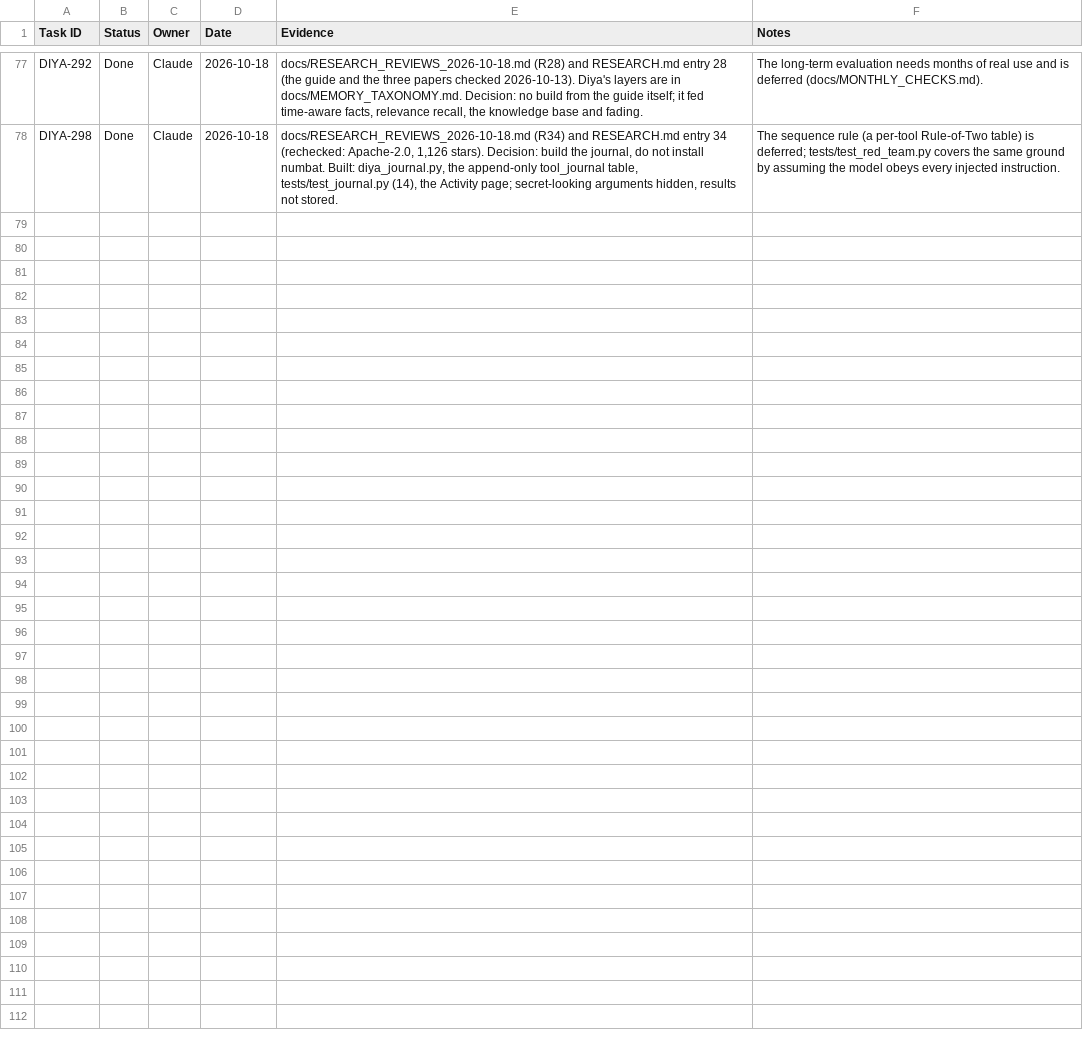
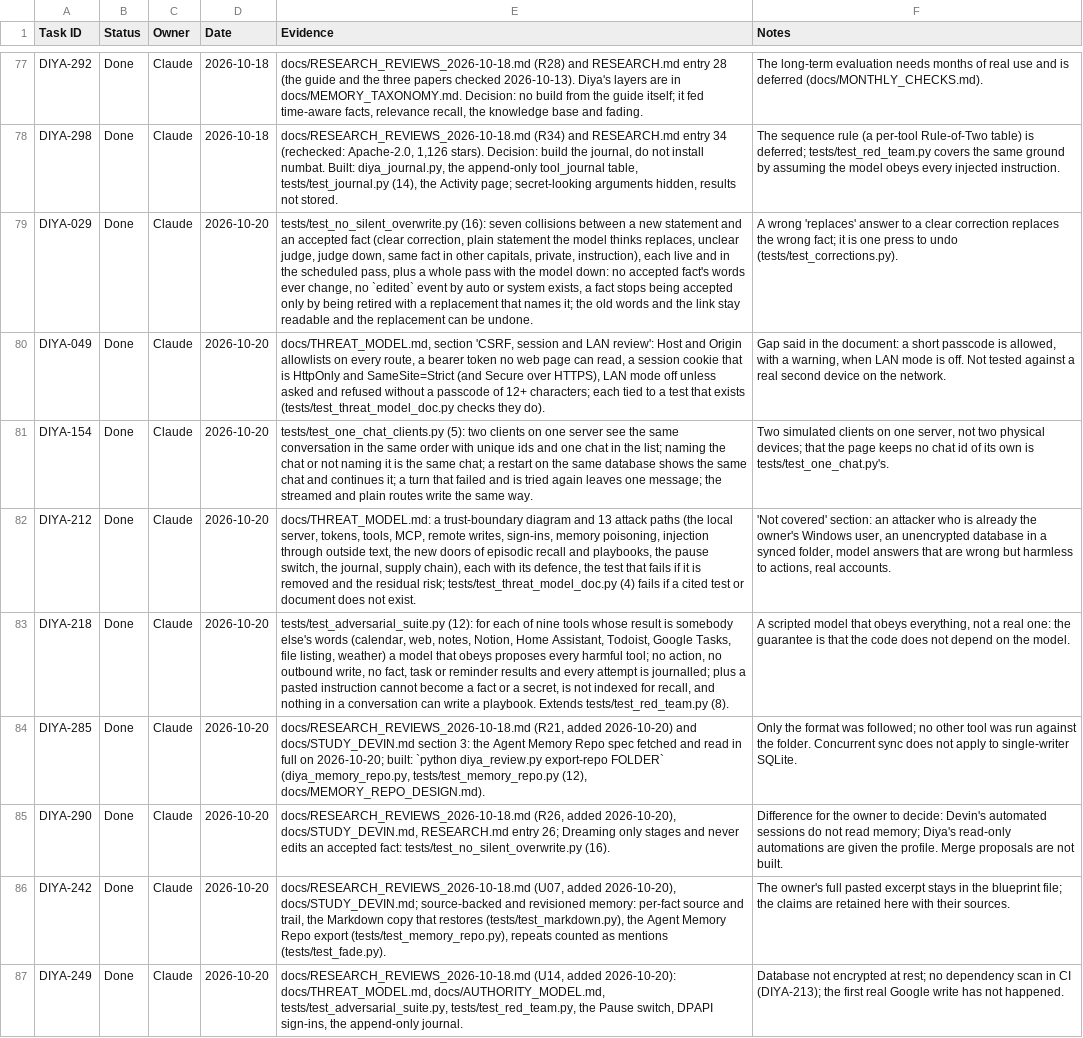
Before and after one commit to dineshyadav03/diya, a CSV file: docs/tracker/progress.csv, drawn as a sheet; only a part is shown, gaps mark what is left out; the diff names each change by its address in the sheet, - before the commit and + after, or states it on an @@ line.

```diff
--- a/docs/tracker/progress.csv
+++ b/docs/tracker/progress.csv
+row 79: DIYA-029 | Done | Claude | 2026-10-20 | tests/test_no_silent_overwrite.py (16): seven collisions between a new statement and an accepted fact (clear correction, plain statement the model thinks replaces, unclear judge, judge down, same fact in other capitals, private, instruction), each live and in the scheduled pass, plus a whole pass with the model down: no accepted fact's words ever change, no `edited` event by auto or system exists, a fact stops being accepted only by being retired with a replacement that names it; the old words and the link stay readable and the replacement can be undone. | A wrong 'replaces' answer to a clear correction replaces the wrong fact; it is one press to undo (tests/test_corrections.py).
+row 80: DIYA-049 | Done | Claude | 2026-10-20 | docs/THREAT_MODEL.md, section 'CSRF, session and LAN review': Host and Origin allowlists on every route, a bearer token no web page can read, a session cookie that is HttpOnly and SameSite=Strict (and Secure over HTTPS), LAN mode off unless asked and refused without a passcode of 12+ characters; each tied to a test that exists (tests/test_threat_model_doc.py checks they do). | Gap said in the document: a short passcode is allowed, with a warning, when LAN mode is off. Not tested against a real second device on the network.
+row 81: DIYA-154 | Done | Claude | 2026-10-20 | tests/test_one_chat_clients.py (5): two clients on one server see the same conversation in the same order with unique ids and one chat in the list; naming the chat or not naming it is the same chat; a restart on the same database shows the same chat and continues it; a turn that failed and is tried again leaves one message; the streamed and plain routes write the same way. | Two simulated clients on one server, not two physical devices; that the page keeps no chat id of its own is tests/test_one_chat.py's.
+row 82: DIYA-212 | Done | Claude | 2026-10-20 | docs/THREAT_MODEL.md: a trust-boundary diagram and 13 attack paths (the local server, tokens, tools, MCP, remote writes, sign-ins, memory poisoning, injection through outside text, the new doors of episodic recall and playbooks, the pause switch, the journal, supply chain), each with its defence, the test that fails if it is removed and the residual risk; tests/test_threat_model_doc.py (4) fails if a cited test or document does not exist. | 'Not covered' section: an attacker who is already the owner's Windows user, an unencrypted database in a synced folder, model answers that are wrong but harmless to actions, real accounts.
+row 83: DIYA-218 | Done | Claude | 2026-10-20 | tests/test_adversarial_suite.py (12): for each of nine tools whose result is somebody else's words (calendar, web, notes, Notion, Home Assistant, Todoist, Google Tasks, file listing, weather) a model that obeys proposes every harmful tool; no action, no outbound write, no fact, task or reminder results and every attempt is journalled; plus a pasted instruction cannot become a fact or a secret, is not indexed for recall, and nothing in a conversation can write a playbook. Extends tests/test_red_team.py (8). | A scripted model that obeys everything, not a real one: the guarantee is that the code does not depend on the model.
+row 84: DIYA-285 | Done | Claude | 2026-10-20 | docs/RESEARCH_REVIEWS_2026-10-18.md (R21, added 2026-10-20) and docs/STUDY_DEVIN.md section 3: the Agent Memory Repo spec fetched and read in full on 2026-10-20; built: `python diya_review.py export-repo FOLDER` (diya_memory_repo.py, tests/test_memory_repo.py (12), docs/MEMORY_REPO_DESIGN.md). | Only the format was followed; no other tool was run against the folder. Concurrent sync does not apply to single-writer SQLite.
+row 85: DIYA-290 | Done | Claude | 2026-10-20 | docs/RESEARCH_REVIEWS_2026-10-18.md (R26, added 2026-10-20), docs/STUDY_DEVIN.md, RESEARCH.md entry 26; Dreaming only stages and never edits an accepted fact: tests/test_no_silent_overwrite.py (16). | Difference for the owner to decide: Devin's automated sessions do not read memory; Diya's read-only automations are given the profile. Merge proposals are not built.
+row 86: DIYA-242 | Done | Claude | 2026-10-20 | docs/RESEARCH_REVIEWS_2026-10-18.md (U07, added 2026-10-20), docs/STUDY_DEVIN.md; source-backed and revisioned memory: per-fact source and trail, the Markdown copy that restores (tests/test_markdown.py), the Agent Memory Repo export (tests/test_memory_repo.py), repeats counted as mentions (tests/test_fade.py). | The owner's full pasted excerpt stays in the blueprint file; the claims are retained here with their sources.
+row 87: DIYA-249 | Done | Claude | 2026-10-20 | docs/RESEARCH_REVIEWS_2026-10-18.md (U14, added 2026-10-20): docs/THREAT_MODEL.md, docs/AUTHORITY_MODEL.md, tests/test_adversarial_suite.py, tests/test_red_team.py, the Pause switch, DPAPI sign-ins, the append-only journal. | Database not encrypted at rest; no dependency scan in CI (DIYA-213); the first real Google write has not happened.
```
Also changed, not shown: 13 other files.
